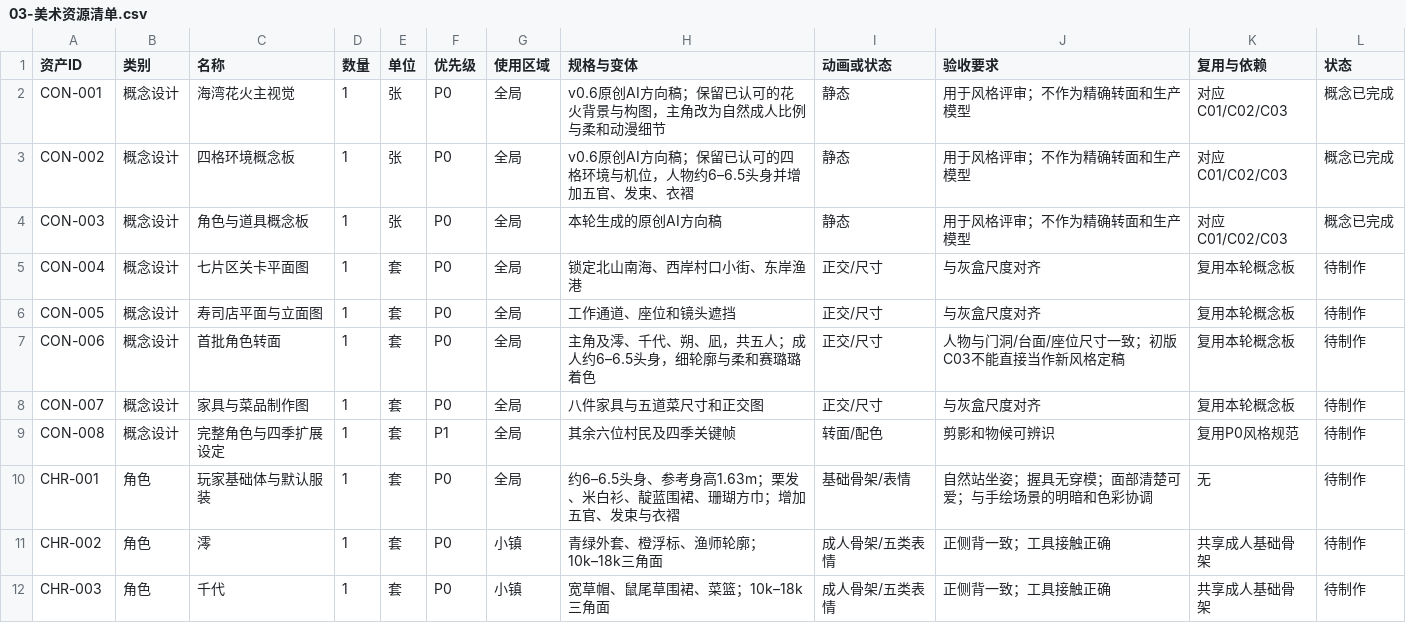
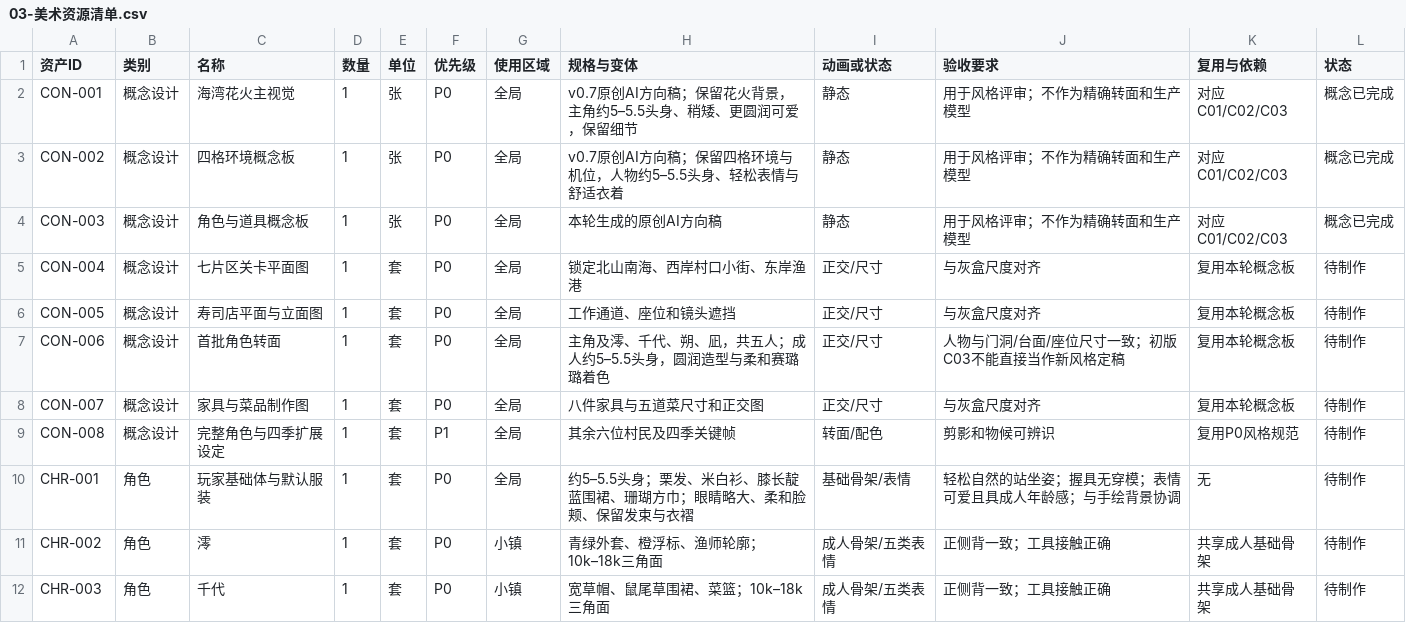
Before and after one commit to charleneyjh/game, a CSV file: design/03-美术资源清单.csv, drawn as a sheet; only a part is shown.

```diff
--- a/design/03-美术资源清单.csv
+++ b/design/03-美术资源清单.csv
@@ -1,4 +1,4 @@
 资产ID,类别,名称,数量,单位,优先级,使用区域,规格与变体,动画或状态,验收要求,复用与依赖,状态
-CON-001,概念设计,海湾花火主视觉,1,张,P0,全局,v0.6原创AI方向稿；保留已认可的花火背景与构图，主角改为自然成人比例与柔和动漫细节,静态,用于风格评审；不作为精确转面和生产模型,对应C01/C02/C03,概念已完成
-CON-002,概念设计,四格环境概念板,1,张,P0,全局,v0.6原创AI方向稿；保留已认可的四格环境与机位，人物约6–6.5头身并增加五官、发束、衣褶,静态,用于风格评审；不作为精确转面和生产模型,对应C01/C02/C03,概念已完成
+CON-001,概念设计,海湾花火主视觉,1,张,P0,全局,v0.7原创AI方向稿；保留花火背景，主角约5–5.5头身、稍矮、更圆润可爱，保留细节,静态,用于风格评审；不作为精确转面和生产模型,对应C01/C02/C03,概念已完成
+CON-002,概念设计,四格环境概念板,1,张,P0,全局,v0.7原创AI方向稿；保留四格环境与机位，人物约5–5.5头身、轻松表情与舒适衣着,静态,用于风格评审；不作为精确转面和生产模型,对应C01/C02/C03,概念已完成
 CON-003,概念设计,角色与道具概念板,1,张,P0,全局,本轮生成的原创AI方向稿,静态,用于风格评审；不作为精确转面和生产模型,对应C01/C02/C03,概念已完成
@@ -6,6 +6,6 @@ CON-004,概念设计,七片区关卡平面图,1,套,P0,全局,锁定北山南海
 CON-005,概念设计,寿司店平面与立面图,1,套,P0,全局,工作通道、座位和镜头遮挡,正交/尺寸,与灰盒尺度对齐,复用本轮概念板,待制作
-CON-006,概念设计,首批角色转面,1,套,P0,全局,主角及澪、千代、朔、凪，共五人；成人约6–6.5头身，细轮廓与柔和赛璐璐着色,正交/尺寸,人物与门洞/台面/座位尺寸一致；初版C03不能直接当作新风格定稿,复用本轮概念板,待制作
+CON-006,概念设计,首批角色转面,1,套,P0,全局,主角及澪、千代、朔、凪，共五人；成人约5–5.5头身，圆润造型与柔和赛璐璐着色,正交/尺寸,人物与门洞/台面/座位尺寸一致；初版C03不能直接当作新风格定稿,复用本轮概念板,待制作
 CON-007,概念设计,家具与菜品制作图,1,套,P0,全局,八件家具与五道菜尺寸和正交图,正交/尺寸,与灰盒尺度对齐,复用本轮概念板,待制作
 CON-008,概念设计,完整角色与四季扩展设定,1,套,P1,全局,其余六位村民及四季关键帧,转面/配色,剪影和物候可辨识,复用P0风格规范,待制作
-CHR-001,角色,玩家基础体与默认服装,1,套,P0,全局,约6–6.5头身、参考身高1.63m；栗发、米白衫、靛蓝围裙、珊瑚方巾；增加五官、发束与衣褶,基础骨架/表情,自然站坐姿；握具无穿模；面部清楚可爱；与手绘场景的明暗和色彩协调,无,待制作
+CHR-001,角色,玩家基础体与默认服装,1,套,P0,全局,约5–5.5头身；栗发、米白衫、膝长靛蓝围裙、珊瑚方巾；眼睛略大、柔和脸颊、保留发束与衣褶,基础骨架/表情,轻松自然的站坐姿；握具无穿模；表情可爱且具成人年龄感；与手绘背景协调,无,待制作
 CHR-002,角色,澪,1,套,P0,小镇,青绿外套、橙浮标、渔师轮廓；10k–18k三角面,成人骨架/五类表情,正侧背一致；工具接触正确,共享成人基础骨架,待制作
```
Also changed, not shown: 7 other files.
